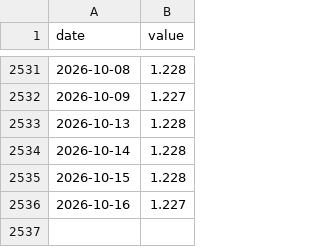
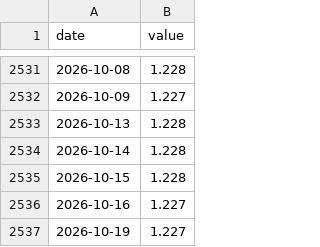
Before and after one commit to git-san-934/portal, a CSV file: boj-stats/pipeline/data/FM01_STRDCLUCON.csv, drawn as a sheet; only a part is shown, gaps mark what is left out.

```diff
--- a/boj-stats/pipeline/data/FM01_STRDCLUCON.csv
+++ b/boj-stats/pipeline/data/FM01_STRDCLUCON.csv
@@ -2536 +2536,2 @@ date,value
 2026-10-16,1.227
+2026-10-19,1.227
```
Also changed, not shown: boj-stats/pipeline/data/FM01_STRDCLUCV.csv, boj-stats/pipeline/data/FM08_FXERD04.csv, 10 other files.
